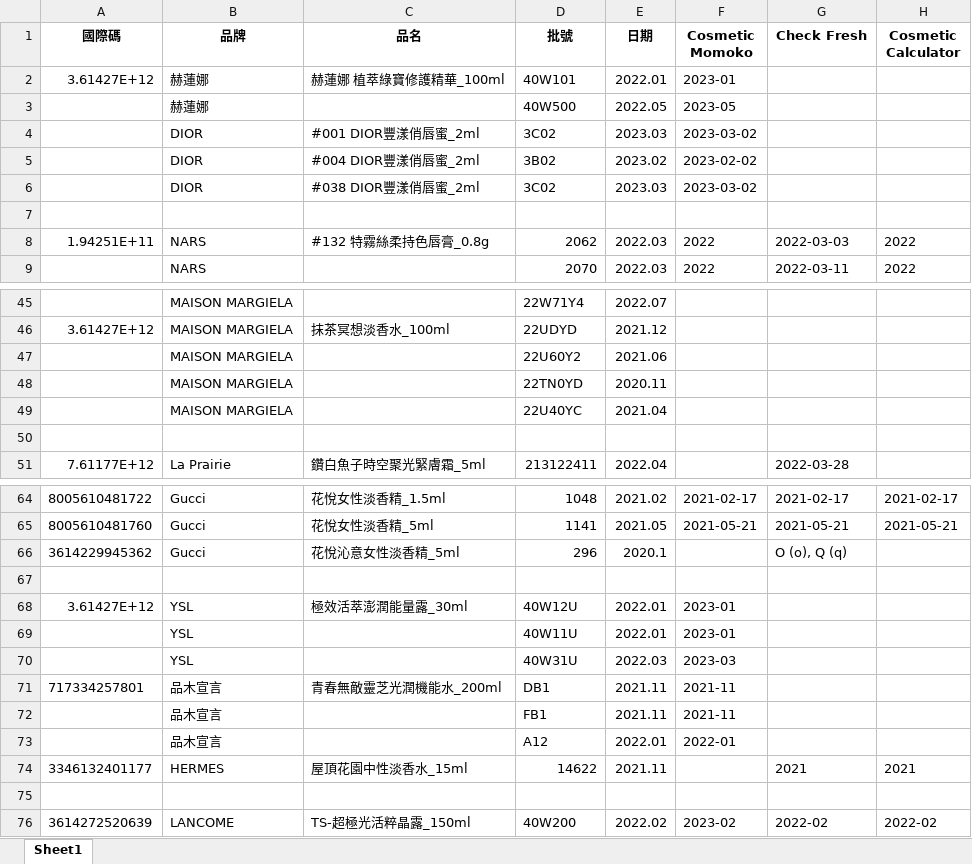
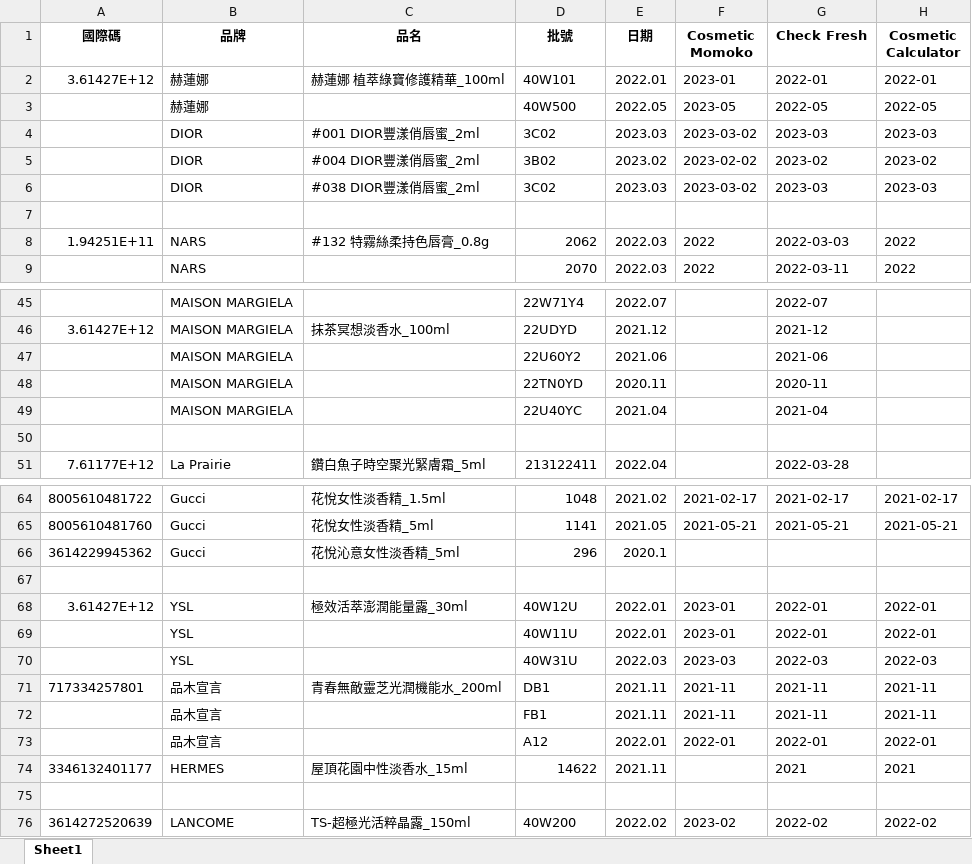
Before and after one commit to LittleFish-Coder/batch-code-checker, an Excel workbook: products_with_date_of_manufacture.xlsx, sheet Sheet1, drawn as a sheet; only a part is shown, gaps mark what is left out; values as stored, in another font and other column widths than the file's, no borders; the diff covers the shown part only; the diff names each change by its address in the sheet, - before the commit and + after, or states it on an @@ line.

```diff
--- a/products_with_date_of_manufacture.xlsx (sheet Sheet1)
+++ b/products_with_date_of_manufacture.xlsx (sheet Sheet1)
-G2 (Check Fresh): (empty)
+G2 (Check Fresh): 2022-01
-H2 (Cosmetic Calculator): (empty)
+H2 (Cosmetic Calculator): 2022-01
-G3 (Check Fresh): (empty)
+G3 (Check Fresh): 2022-05
-H3 (Cosmetic Calculator): (empty)
+H3 (Cosmetic Calculator): 2022-05
-G4 (Check Fresh): (empty)
+G4 (Check Fresh): 2023-03
-H4 (Cosmetic Calculator): (empty)
+H4 (Cosmetic Calculator): 2023-03
-G5 (Check Fresh): (empty)
+G5 (Check Fresh): 2023-02
-H5 (Cosmetic Calculator): (empty)
+H5 (Cosmetic Calculator): 2023-02
-G6 (Check Fresh): (empty)
+G6 (Check Fresh): 2023-03
-H6 (Cosmetic Calculator): (empty)
+H6 (Cosmetic Calculator): 2023-03
-G45 (Check Fresh): (empty)
+G45 (Check Fresh): 2022-07
-G46 (Check Fresh): (empty)
+G46 (Check Fresh): 2021-12
-G47 (Check Fresh): (empty)
+G47 (Check Fresh): 2021-06
-G48 (Check Fresh): (empty)
+G48 (Check Fresh): 2020-11
-G49 (Check Fresh): (empty)
+G49 (Check Fresh): 2021-04
-G66 (Check Fresh): O (o), Q (q)
+G66 (Check Fresh): (empty)
-G68:G69 (Check Fresh): (empty)
+G68:G69 (Check Fresh): 2022-01
-H68:H69 (Cosmetic Calculator): (empty)
+H68:H69 (Cosmetic Calculator): 2022-01
-G70 (Check Fresh): (empty)
+G70 (Check Fresh): 2022-03
-H70 (Cosmetic Calculator): (empty)
+H70 (Cosmetic Calculator): 2022-03
-G71:G72 (Check Fresh): (empty)
+G71:G72 (Check Fresh): 2021-11
-H71:H72 (Cosmetic Calculator): (empty)
+H71:H72 (Cosmetic Calculator): 2021-11
-G73 (Check Fresh): (empty)
+G73 (Check Fresh): 2022-01
-H73 (Cosmetic Calculator): (empty)
+H73 (Cosmetic Calculator): 2022-01
```
Also changed, not shown: 27 edited cells elsewhere in this sheet, 3 other files.
